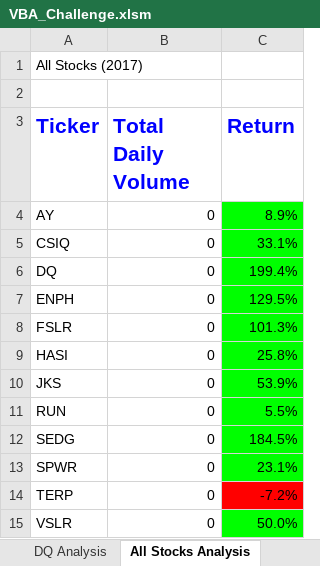
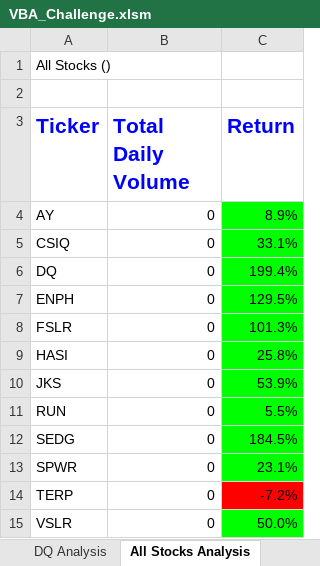
Before and after one commit to MeganHarpring/stock-analysis, an Excel workbook: VBA_Challenge.xlsm, sheet All Stocks Analysis, drawn as a sheet; values as stored, in another font and other column widths than the file's, no borders; charts and pictures not drawn; the diff names each change by its address in the sheet, - before the commit and + after, or states it on an @@ line.

Commit message:
Upload final Excel Workbook and Resources File

```diff
--- a/VBA_Challenge.xlsm (sheet All Stocks Analysis)
+++ b/VBA_Challenge.xlsm (sheet All Stocks Analysis)
-A1 (Ticker): All Stocks (2017)
+A1 (Ticker): All Stocks ()
```
Also changed, not shown: 10 other files.
